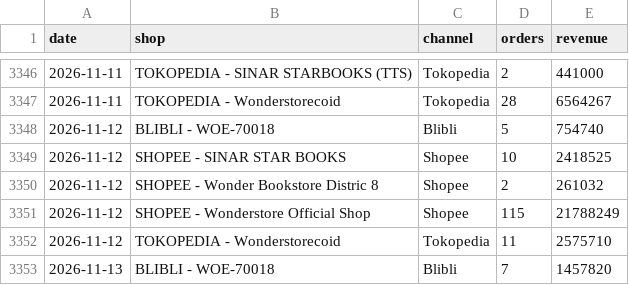
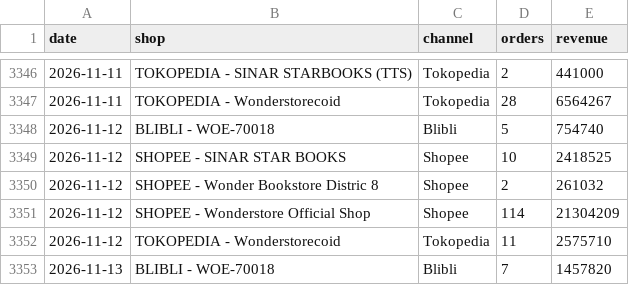
Before and after one commit to stevetsurface/sinar-starbooks-sales, a CSV file: data/shop_daily.csv, drawn as a sheet; only a part is shown, gaps mark what is left out; the diff covers the shown part only.

```diff
--- a/data/shop_daily.csv
+++ b/data/shop_daily.csv
@@ -3350,3 +3350,3 @@ date,shop,channel,orders,revenue
 2026-11-12,SHOPEE - Wonder Bookstore Distric 8,Shopee,2,261032
-2026-11-12,SHOPEE - Wonderstore Official Shop,Shopee,115,21788249
+2026-11-12,SHOPEE - Wonderstore Official Shop,Shopee,114,21304209
 2026-11-12,TOKOPEDIA - Wonderstorecoid,Tokopedia,11,2575710
```
Also changed, not shown: 7 added rows and 16 edited cells elsewhere in this file, data/alerts.csv, data/group_daily.csv, 29 other files.
